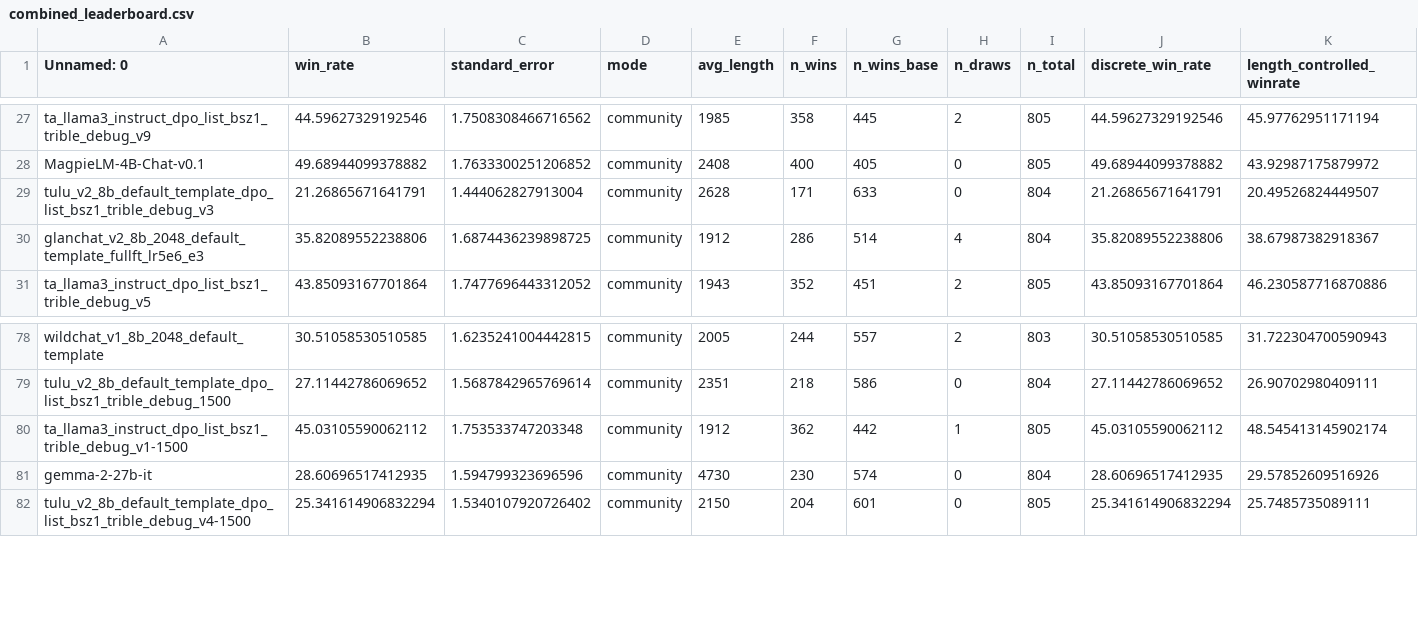
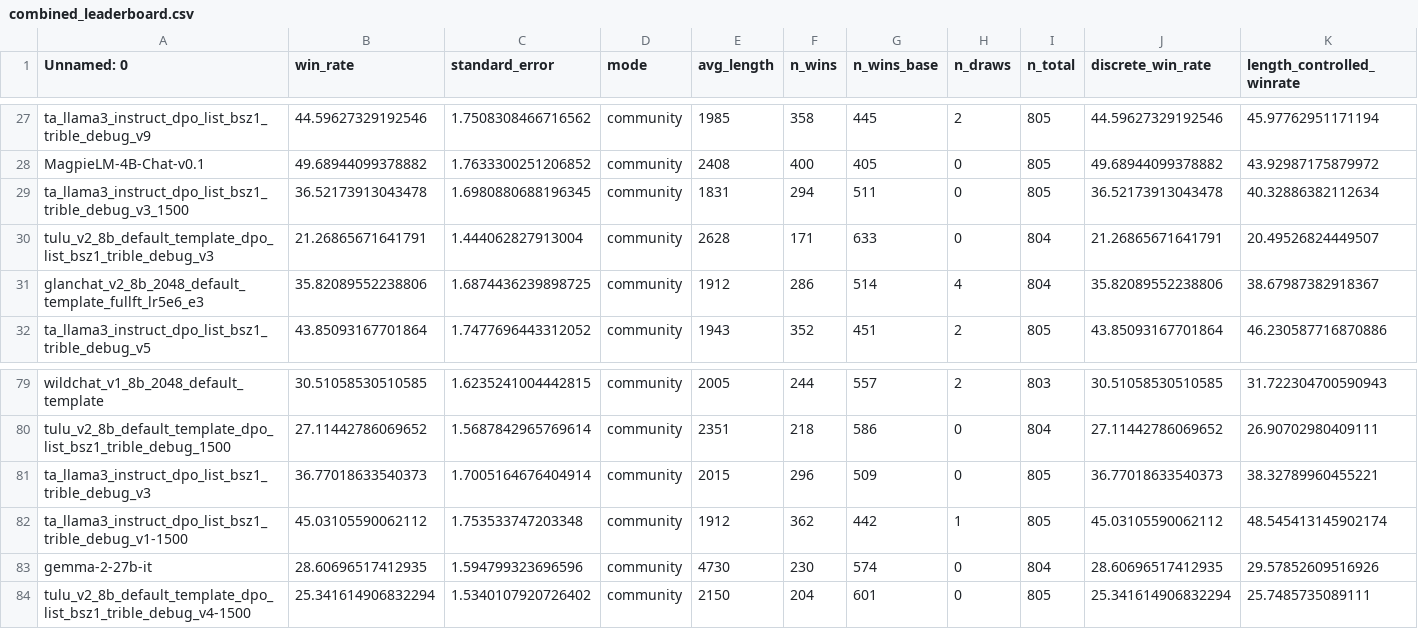
Before and after one commit to JackLingjie/alpaca_eval_azure, a CSV file: combined_leaderboard.csv, drawn as a sheet; only a part is shown, gaps mark what is left out; rows hold the shown columns only; the diff names each change by its address in the sheet, - before the commit and + after, or states it on an @@ line.

Commit message:
eval new modes

```diff
--- a/combined_leaderboard.csv
+++ b/combined_leaderboard.csv
+row 29: ta_llama3_instruct_dpo_list_bsz1_trible_debug_v3_1500 | 36.52173913043478 | 1.6980880688196345 | community | 1831 | 294 | 511 | 0 | 805 | 36.52173913043478 | 40.32886382112634
+row 81: ta_llama3_instruct_dpo_list_bsz1_trible_debug_v3 | 36.77018633540373 | 1.7005164676404914 | community | 2015 | 296 | 509 | 0 | 805 | 36.77018633540373 | 38.32789960455221
```
Also changed, not shown: src/alpaca_eval/metrics/weights/alpaca_eval_gpt4_turbo_fn/length_controlled_v1/baseline_gpt4_1106_preview.csv, 11 other files.
